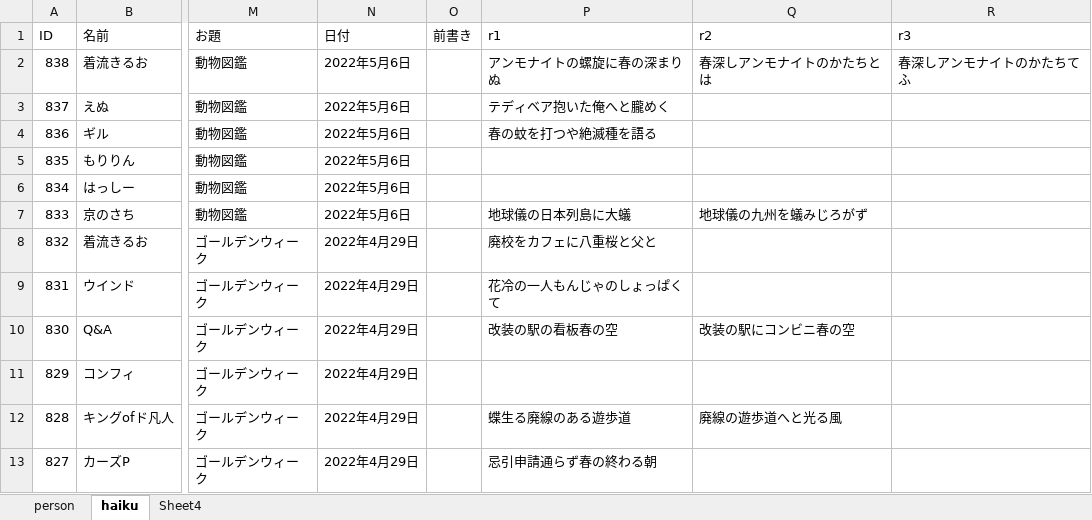
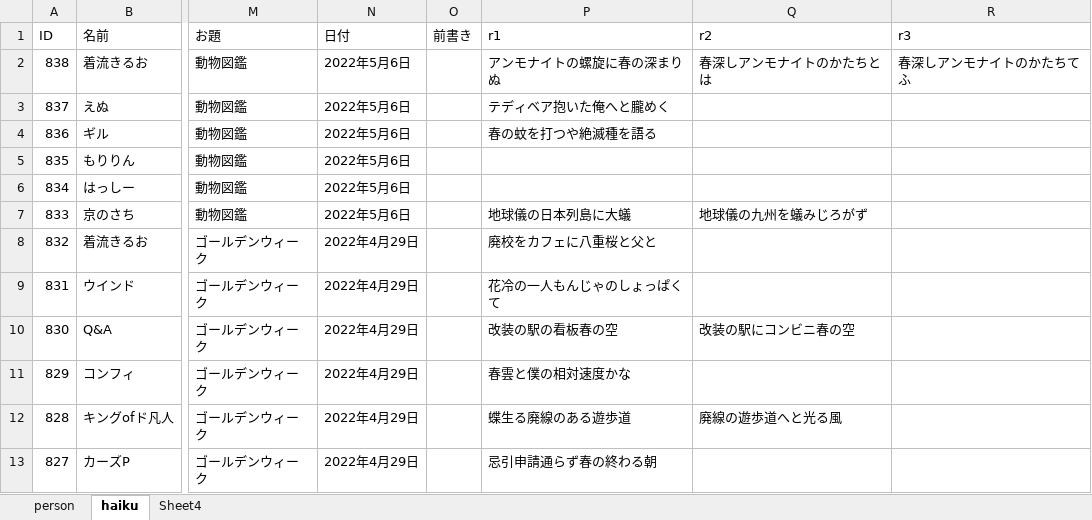
Before and after one commit to ghilgithub/prbt_rengo, an Excel workbook: JsonMaker.xlsm, sheet haiku, drawn as a sheet; only a part is shown, gaps mark what is left out; values as stored, in another font and other column widths than the file's, no borders; charts and pictures not drawn; the diff names each change by its address in the sheet, - before the commit and + after, or states it on an @@ line.

```diff
--- a/JsonMaker.xlsm (sheet haiku)
+++ b/JsonMaker.xlsm (sheet haiku)
-P11 (r1): (empty)
+P11 (r1): 春雲と僕の相対速度かな
```
Also changed, not shown: 2 other files.
